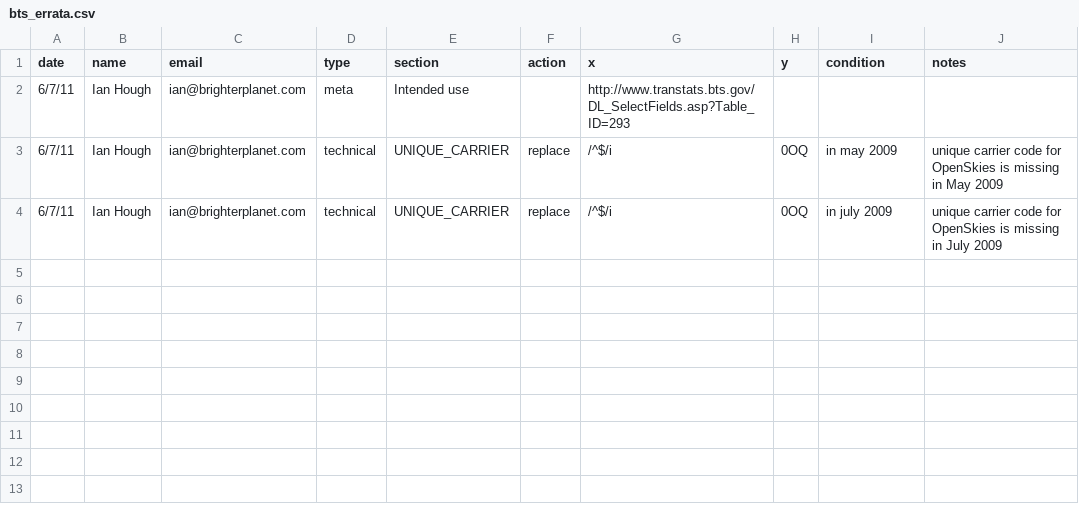
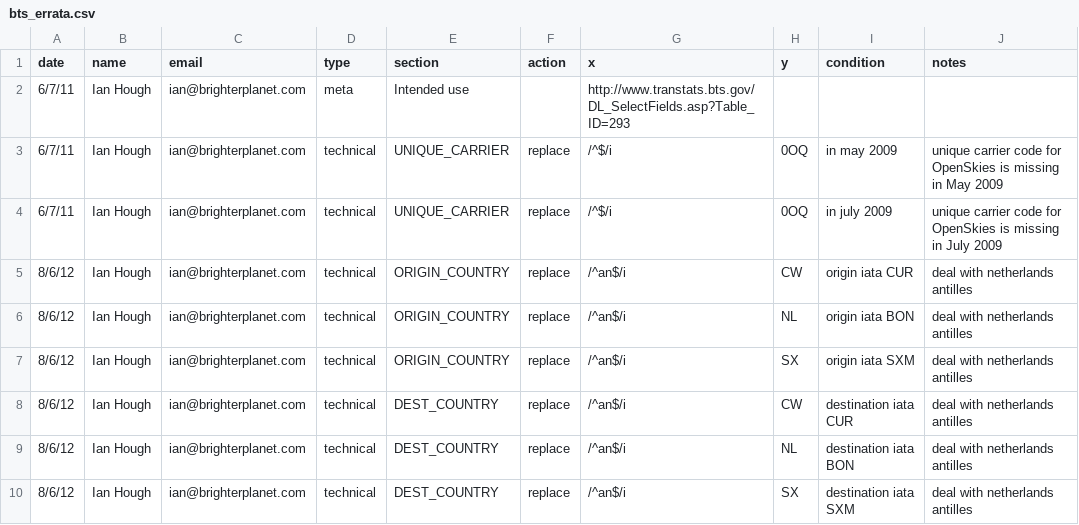
Before and after one commit to faradayio/earth, a CSV file: errata/flight_segment/bts_errata.csv, drawn as a sheet.

Commit message:
Fix FlightSegment countries

```diff
--- a/errata/flight_segment/bts_errata.csv
+++ b/errata/flight_segment/bts_errata.csv
@@ -4 +4,7 @@ date,name,email,type,section,action,x,y,condition,notes
 6/7/11,Ian Hough,ian@brighterplanet.com,technical,UNIQUE_CARRIER,replace,/^$/i,0OQ,in july 2009,unique carrier code for OpenSkies is missing in July 2009
+8/6/12,Ian Hough,ian@brighterplanet.com,technical,ORIGIN_COUNTRY,replace,/^an$/i,CW,origin iata CUR,deal with netherlands antilles
+8/6/12,Ian Hough,ian@brighterplanet.com,technical,ORIGIN_COUNTRY,replace,/^an$/i,NL,origin iata BON,deal with netherlands antilles
+8/6/12,Ian Hough,ian@brighterplanet.com,technical,ORIGIN_COUNTRY,replace,/^an$/i,SX,origin iata SXM,deal with netherlands antilles
+8/6/12,Ian Hough,ian@brighterplanet.com,technical,DEST_COUNTRY,replace,/^an$/i,CW,destination iata CUR,deal with netherlands antilles
+8/6/12,Ian Hough,ian@brighterplanet.com,technical,DEST_COUNTRY,replace,/^an$/i,NL,destination iata BON,deal with netherlands antilles
+8/6/12,Ian Hough,ian@brighterplanet.com,technical,DEST_COUNTRY,replace,/^an$/i,SX,destination iata SXM,deal with netherlands antilles
```
Also changed, not shown: 3 other files.
